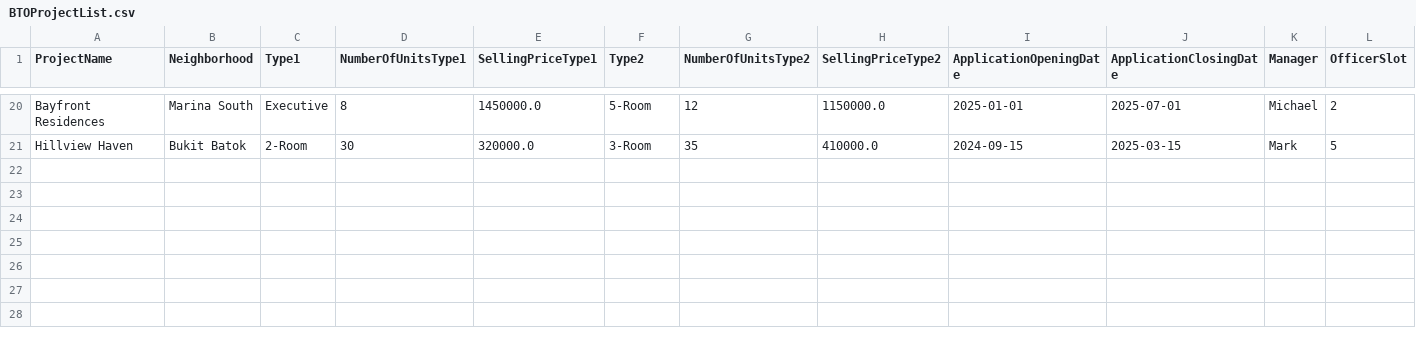
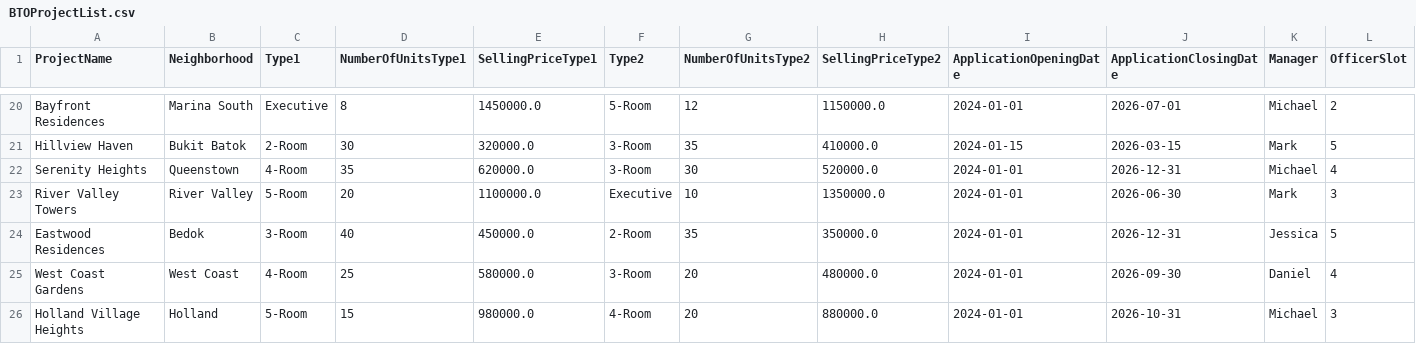
Before and after one commit to Danielmark001/sc2002-btoms, a CSV file: data/BTOProjectList.csv, drawn as a sheet; only a part is shown, gaps mark what is left out; rows hold the shown columns only; the diff covers the shown part only; the diff names each change by its address in the sheet, - before the commit and + after, or states it on an @@ line.

```diff
--- a/data/BTOProjectList.csv
+++ b/data/BTOProjectList.csv
-I20 (ApplicationOpeningDate): 2025-01-01
+I20 (ApplicationOpeningDate): 2024-01-01
-J20 (ApplicationClosingDate): 2025-07-01
+J20 (ApplicationClosingDate): 2026-07-01
-I21 (ApplicationOpeningDate): 2024-09-15
+I21 (ApplicationOpeningDate): 2024-01-15
-J21 (ApplicationClosingDate): 2025-03-15
+J21 (ApplicationClosingDate): 2026-03-15
+row 22: Serenity Heights | Queenstown | 4-Room | 35 | 620000.0 | 3-Room | 30 | 520000.0 | 2024-01-01 | 2026-12-31 | Michael | 4
+row 23: River Valley Towers | River Valley | 5-Room | 20 | 1100000.0 | Executive | 10 | 1350000.0 | 2024-01-01 | 2026-06-30 | Mark | 3
+row 24: Eastwood Residences | Bedok | 3-Room | 40 | 450000.0 | 2-Room | 35 | 350000.0 | 2024-01-01 | 2026-12-31 | Jessica | 5
+row 25: West Coast Gardens | West Coast | 4-Room | 25 | 580000.0 | 3-Room | 20 | 480000.0 | 2024-01-01 | 2026-09-30 | Daniel | 4
+row 26: Holland Village Heights | Holland | 5-Room | 15 | 980000.0 | 4-Room | 20 | 880000.0 | 2024-01-01 | 2026-10-31 | Michael | 3
```
Also changed, not shown: 31 edited cells elsewhere in this file, data/ApplicantList.csv.
